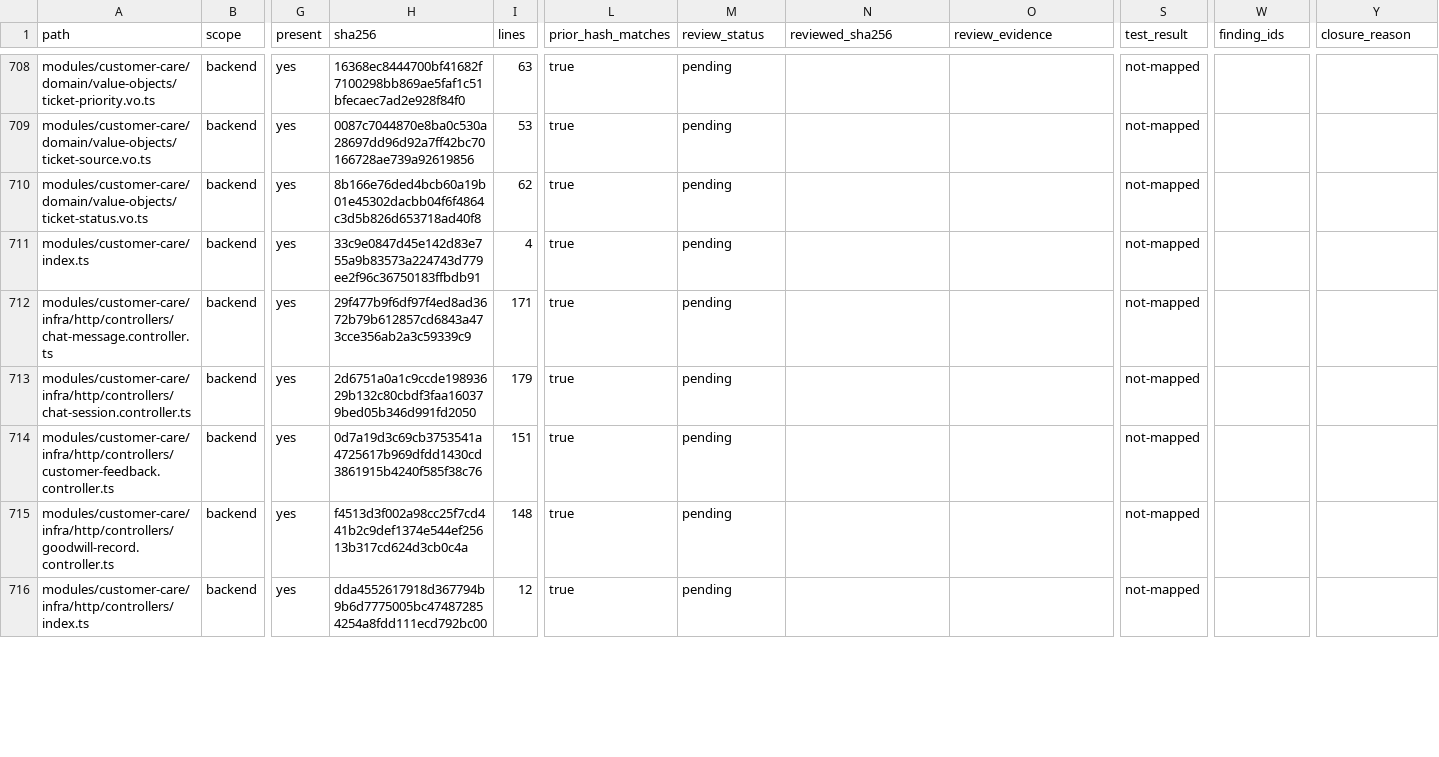
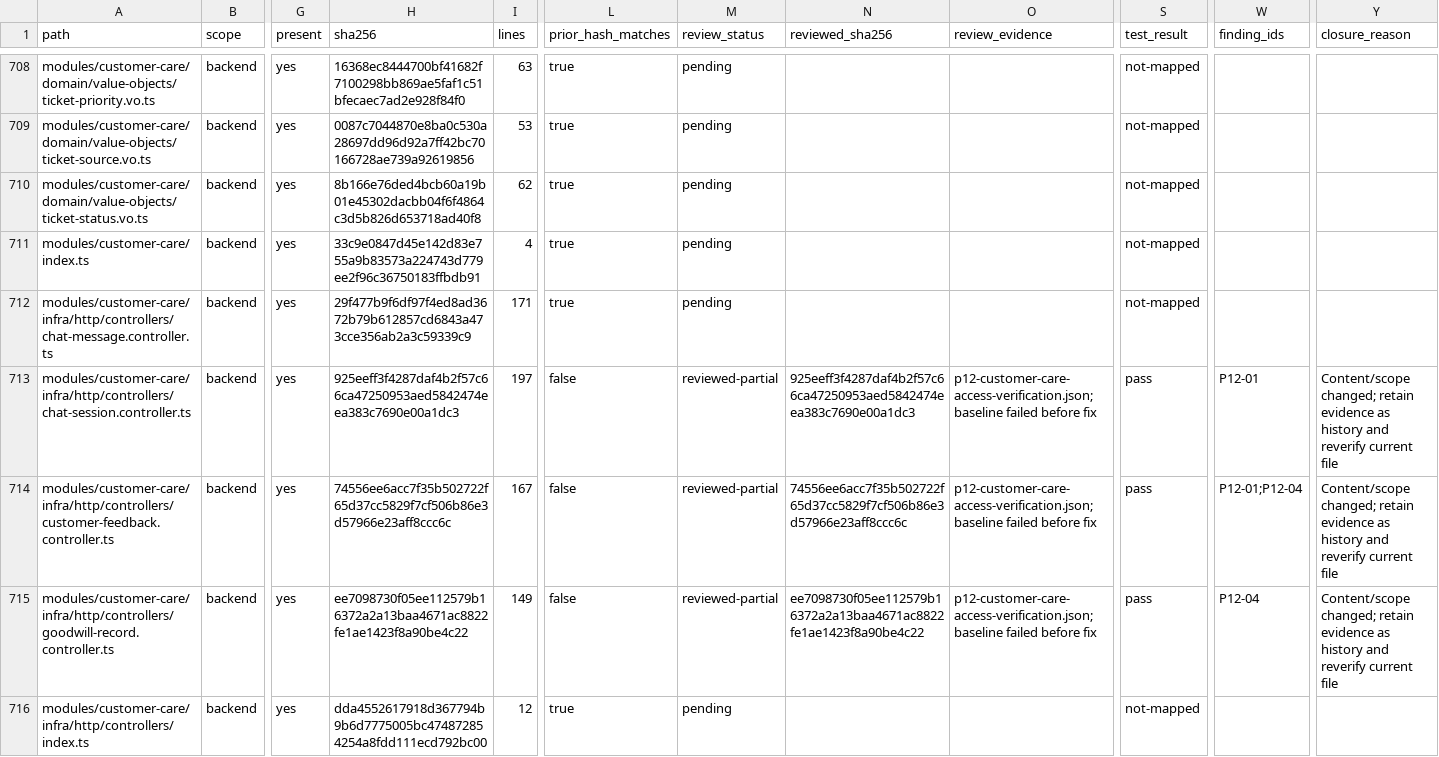
Before and after one commit to Tasheen2002/Enterprise-level-E-Commerce-application, a CSV file: docs/reviews/backend-audit-register.csv, drawn as a sheet; only a part is shown, gaps mark what is left out; the diff covers the shown part only; the diff names each change by its address in the sheet, - before the commit and + after, or states it on an @@ line.

```diff
--- a/docs/reviews/backend-audit-register.csv
+++ b/docs/reviews/backend-audit-register.csv
-H713 (sha256): 2d6751a0a1c9ccde19893629b132c80cbdf3faa160379bed05b346d991fd2050
+H713 (sha256): 925eeff3f4287daf4b2f57c66ca47250953aed5842474eea383c7690e00a1dc3
-I713 (lines): 179
+I713 (lines): 197
-L713:L715 (prior_hash_matches): true
+L713:L715 (prior_hash_matches): false
-M713:M715 (review_status): pending
+M713:M715 (review_status): reviewed-partial
-N713 (reviewed_sha256): (empty)
+N713 (reviewed_sha256): 925eeff3f4287daf4b2f57c66ca47250953aed5842474eea383c7690e00a1dc3
-O713:O715 (review_evidence): (empty)
+O713:O715 (review_evidence): p12-customer-care-access-verification.json; baseline failed before fix
-S713:S715 (test_result): not-mapped
+S713:S715 (test_result): pass
-W713 (finding_ids): (empty)
+W713 (finding_ids): P12-01
-Y713:Y715 (closure_reason): (empty)
+Y713:Y715 (closure_reason): Content/scope changed; retain evidence as history and reverify current file
-H714 (sha256): 0d7a19d3c69cb3753541a4725617b969dfdd1430cd3861915b4240f585f38c76
+H714 (sha256): 74556ee6acc7f35b502722f65d37cc5829f7cf506b86e3d57966e23aff8ccc6c
-I714 (lines): 151
+I714 (lines): 167
-N714 (reviewed_sha256): (empty)
+N714 (reviewed_sha256): 74556ee6acc7f35b502722f65d37cc5829f7cf506b86e3d57966e23aff8ccc6c
-W714 (finding_ids): (empty)
+W714 (finding_ids): P12-01;P12-04
-H715 (sha256): f4513d3f002a98cc25f7cd441b2c9def1374e544ef25613b317cd624d3cb0c4a
+H715 (sha256): ee7098730f05ee112579b16372a2a13baa4671ac8822fe1ae1423f8a90be4c22
-I715 (lines): 148
+I715 (lines): 149
-N715 (reviewed_sha256): (empty)
+N715 (reviewed_sha256): ee7098730f05ee112579b16372a2a13baa4671ac8822fe1ae1423f8a90be4c22
-W715 (finding_ids): (empty)
+W715 (finding_ids): P12-04
```
Also changed, not shown: 135 edited cells elsewhere in this file, 25 other files.
